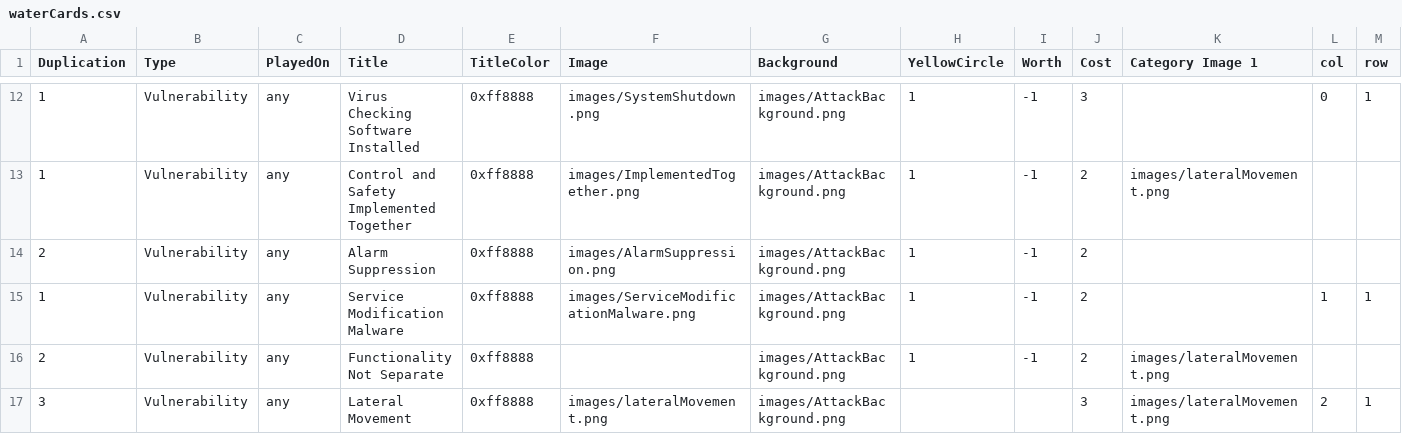
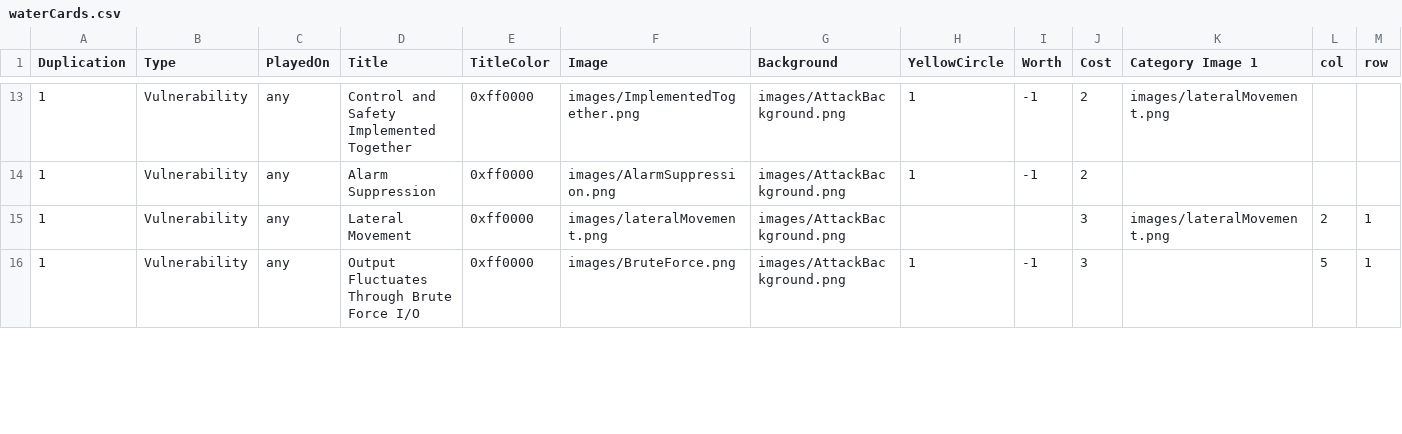
Before and after one commit to profjdbayliss/accessDenied, a CSV file: PhysicalCardGame/csvFiles/waterCards.csv, drawn as a sheet; only a part is shown, gaps mark what is left out; removed rows and columns are numbered as before the commit, all else as after; rows hold the shown columns only; the diff covers the shown part only; the diff names each change by its address in the sheet, - before the commit and + after, or states it on an @@ line.

```diff
--- a/PhysicalCardGame/csvFiles/waterCards.csv
+++ b/PhysicalCardGame/csvFiles/waterCards.csv
-row 12: 1 | Vulnerability | any | Virus Checking Software Installed | 0xff8888 | images/SystemShutdown.png | images/AttackBackground.png | 1 | -1 | 3 |  | 0 | 1
-E13:E14 (TitleColor): 0xff8888
+E13:E14 (TitleColor): 0xff0000
-A14 (Duplication): 2
+A14 (Duplication): 1
-row 15: 1 | Vulnerability | any | Service Modification Malware | 0xff8888 | images/ServiceModificationMalware.png | images/AttackBackground.png | 1 | -1 | 2 |  | 1 | 1
-row 16: 2 | Vulnerability | any | Functionality Not Separate | 0xff8888 |  | images/AttackBackground.png | 1 | -1 | 2 | images/lateralMovement.png
-A15 (Duplication): 3
+A15 (Duplication): 1
-E15 (TitleColor): 0xff8888
+E15 (TitleColor): 0xff0000
+row 16: 1 | Vulnerability | any | Output Fluctuates Through Brute Force I/O | 0xff0000 | images/BruteForce.png | images/AttackBackground.png | 1 | -1 | 3 |  | 5 | 1
```
Also changed, not shown: 3 added rows, 5 removed rows and 42 edited cells elsewhere in this file, PhysicalCardGame/csvFiles/mixinCards.csv, PhysicalCardGame/csvFiles/powerCards.csv, 6 other files.
